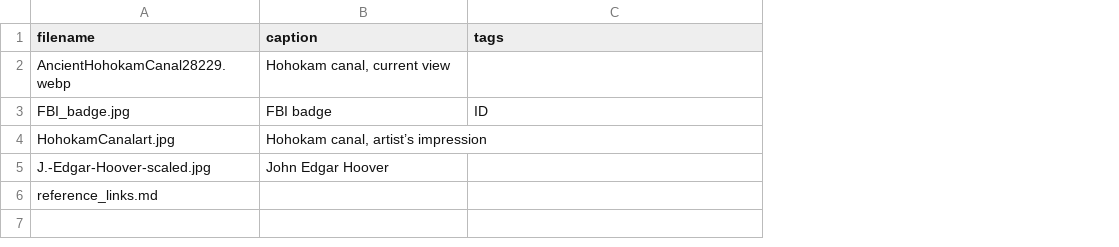
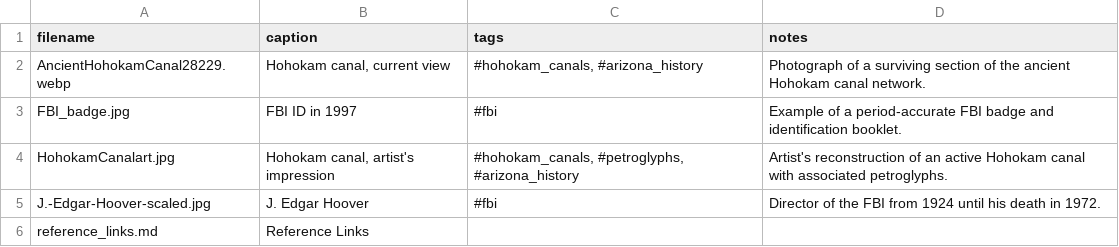
Before and after one commit to Medesen/delta-green-phoenix-fbi, a CSV file: assets/miscellaneous/metadata.csv, drawn as a sheet; the diff names each change by its address in the sheet, - before the commit and + after, or states it on an @@ line.

```diff
--- a/assets/miscellaneous/metadata.csv
+++ b/assets/miscellaneous/metadata.csv
+column D (notes), rows 2-5: Photograph of a surviving section of the ancient Hohokam canal network. | Example of a period-accurate FBI badge and identification booklet. | Artist's reconstruction of an active Hohokam canal with associated petroglyphs. | Director of the FBI from 1924 until his death in 1972.
-C2 (tags): (empty)
+C2 (tags): #hohokam_canals, #arizona_history
-B3 (caption): FBI badge
+B3 (caption): FBI ID in 1997
-C3 (tags): ID
+C3 (tags): #fbi
-B4 (caption): Hohokam canal, artist’s impression
+B4 (caption): Hohokam canal, artist's impression
-C4 (tags): (empty)
+C4 (tags): #hohokam_canals, #petroglyphs, #arizona_history
-B5 (caption): John Edgar Hoover
+B5 (caption): J. Edgar Hoover
-C5 (tags): (empty)
+C5 (tags): #fbi
-B6 (caption): (empty)
+B6 (caption): Reference Links
```
Also changed, not shown: assets/dramatis_personae/dramatis_personae.csv, assets/maps/metadata.csv, 4 other files.
